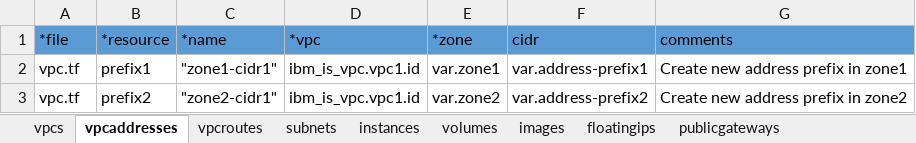
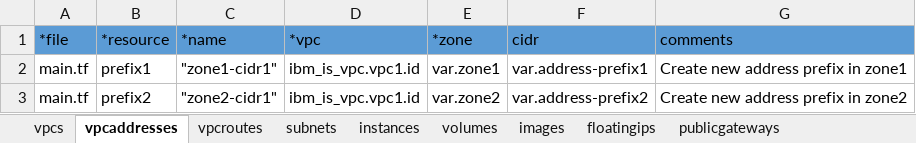
Before and after one commit to ibm-cloud-architecture/tabular-terraform, an Excel workbook: examples/vpcwebapp/xlsx/vpc.xlsx, sheet vpcaddresses, drawn as a sheet; values as stored, in another font and other column widths than the file's, no borders; table styles not drawn; the diff names each change by its address in the sheet, - before the commit and + after, or states it on an @@ line.

```diff
--- a/examples/vpcwebapp/xlsx/vpc.xlsx (sheet vpcaddresses)
+++ b/examples/vpcwebapp/xlsx/vpc.xlsx (sheet vpcaddresses)
-A2:A3 (*file): vpc.tf
+A2:A3 (*file): main.tf
```
Also changed, not shown: sheet subnets, sheet publicgateways, sheet vpcs, examples/vpcwebapp/xlsx/access.xlsx, examples/vpcwebapp/xlsx/vars.xlsx, 2 other files.
